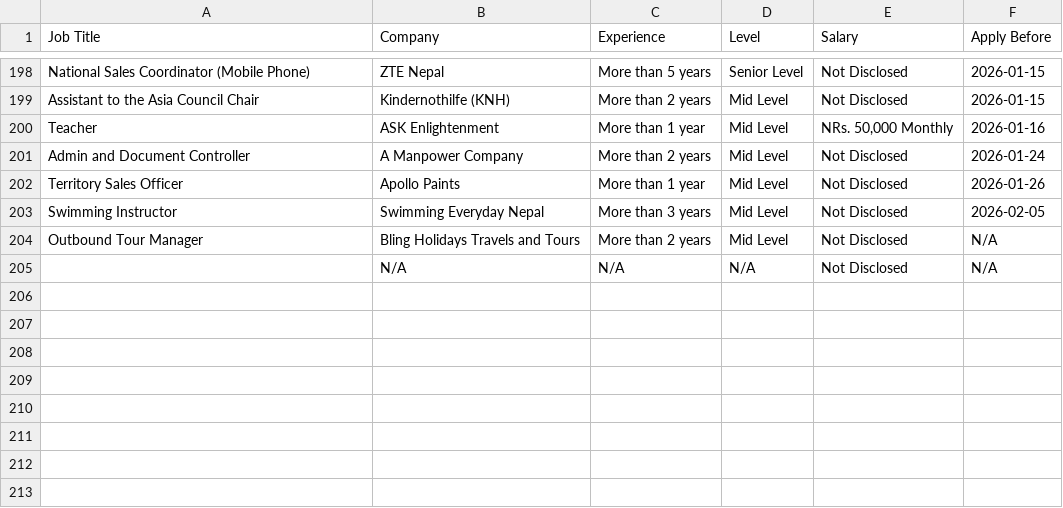
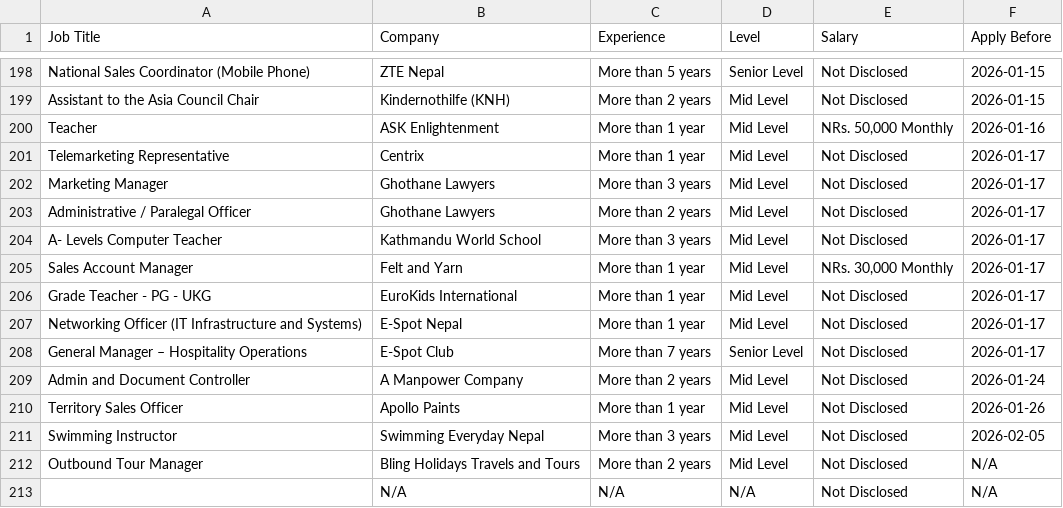
Before and after one commit to ashira-maharjan/jobportal-scraper, a CSV file: data_file/by_deadline.csv, drawn as a sheet; only a part is shown, gaps mark what is left out.

Commit message:
Auto update job data

```diff
--- a/data_file/by_deadline.csv
+++ b/data_file/by_deadline.csv
@@ -200,2 +200,10 @@ Assistant to the Asia Council Chair,Kindernothilfe (KNH),More than 2 years,Mid L
 Teacher,ASK Enlightenment,More than 1 year,Mid Level,"NRs. 50,000 Monthly",2026-01-16
+Telemarketing Representative,Centrix,More than 1 year,Mid Level,Not Disclosed,2026-01-17
+Marketing Manager,Ghothane Lawyers,More than 3 years,Mid Level,Not Disclosed,2026-01-17
+Administrative / Paralegal Officer,Ghothane Lawyers,More than 2 years,Mid Level,Not Disclosed,2026-01-17
+A- Levels Computer Teacher,Kathmandu World School,More than 3 years,Mid Level,Not Disclosed,2026-01-17
+Sales Account Manager,Felt and Yarn,More than 1 year,Mid Level,"NRs. 30,000 Monthly",2026-01-17
+Grade Teacher - PG - UKG,EuroKids International,More than 1 year,Mid Level,Not Disclosed,2026-01-17
+Networking Officer (IT Infrastructure and Systems),E-Spot Nepal,More than 1 year,Mid Level,Not Disclosed,2026-01-17
+General Manager – Hospitality Operations,E-Spot Club,More than 7 years,Senior Level,Not Disclosed,2026-01-17
 Admin and Document Controller,A Manpower Company,More than 2 years,Mid Level,Not Disclosed,2026-01-24
```
Also changed, not shown: data_file/top_jobs.csv.
